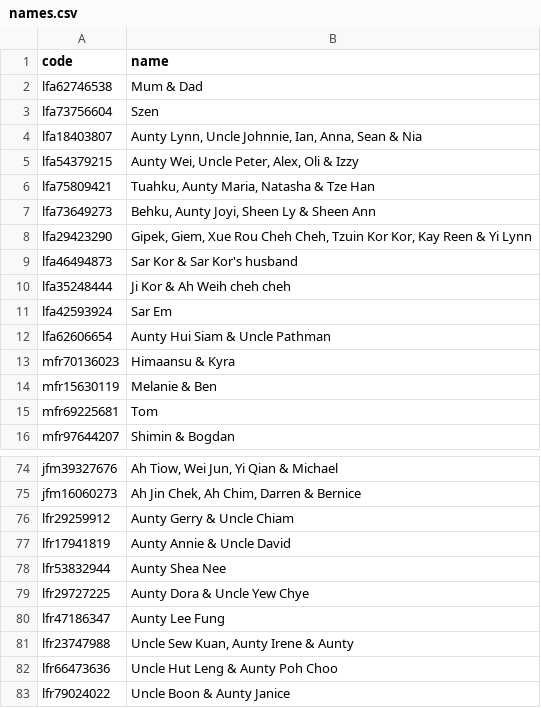
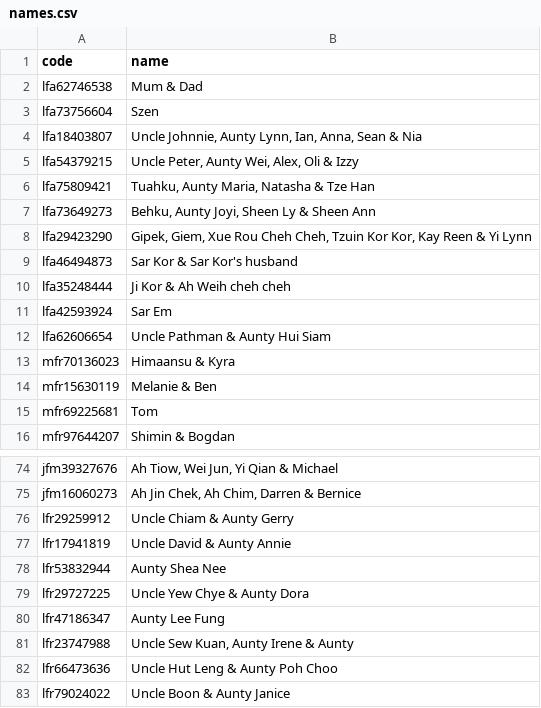
Before and after one commit to tzeliz/junandliz, a CSV file: names.csv, drawn as a sheet; only a part is shown, gaps mark what is left out.

Commit message:
reorder names

```diff
--- a/names.csv
+++ b/names.csv
@@ -3,4 +3,4 @@ lfa62746538,Mum & Dad
 lfa73756604,Szen
-lfa18403807,"Aunty Lynn, Uncle Johnnie, Ian, Anna, Sean & Nia"
-lfa54379215,"Aunty Wei, Uncle Peter, Alex, Oli & Izzy"
+lfa18403807,"Uncle Johnnie, Aunty Lynn, Ian, Anna, Sean & Nia"
+lfa54379215,"Uncle Peter, Aunty Wei, Alex, Oli & Izzy"
 lfa75809421,"Tuahku, Aunty Maria, Natasha & Tze Han"
@@ -11,3 +11,3 @@ lfa35248444,Ji Kor & Ah Weih cheh cheh
 lfa42593924,Sar Em
-lfa62606654,Aunty Hui Siam & Uncle Pathman
+lfa62606654,Uncle Pathman & Aunty Hui Siam
 mfr70136023,Himaansu & Kyra
@@ -75,6 +75,6 @@ jfm39327676,"Ah Tiow, Wei Jun, Yi Qian & Michael"
 jfm16060273,"Ah Jin Chek, Ah Chim, Darren & Bernice"
-lfr29259912,Aunty Gerry & Uncle Chiam
-lfr17941819,Aunty Annie & Uncle David
+lfr29259912,Uncle Chiam & Aunty Gerry
+lfr17941819,Uncle David & Aunty Annie
 lfr53832944,Aunty Shea Nee
-lfr29727225,Aunty Dora & Uncle Yew Chye
+lfr29727225,Uncle Yew Chye & Aunty Dora
 lfr47186347,Aunty Lee Fung
```
Also changed, not shown: full_names.csv, 2 other files.
